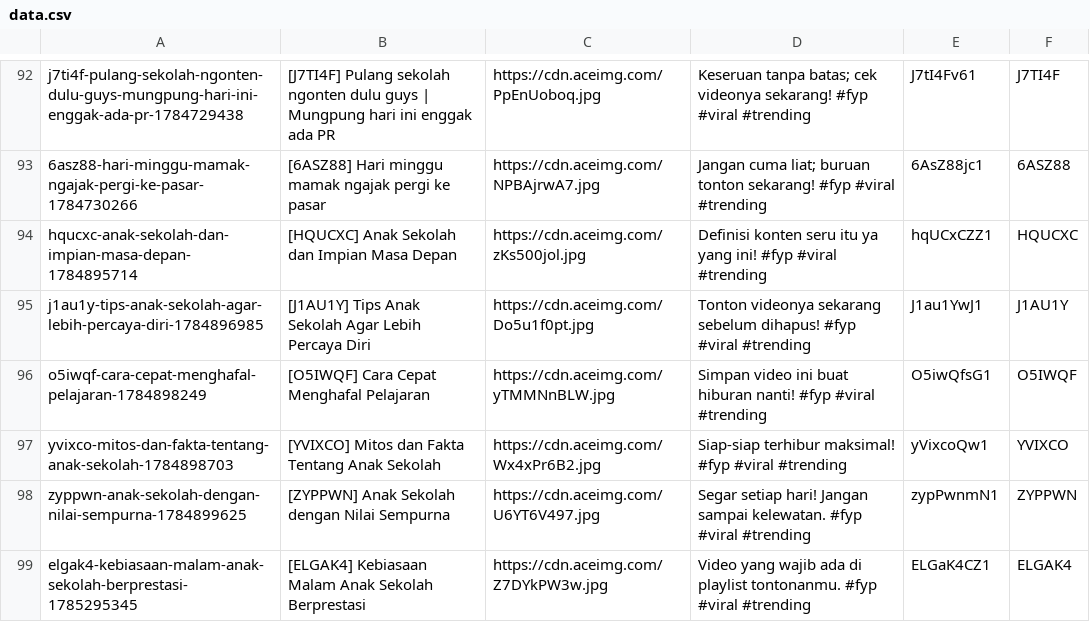
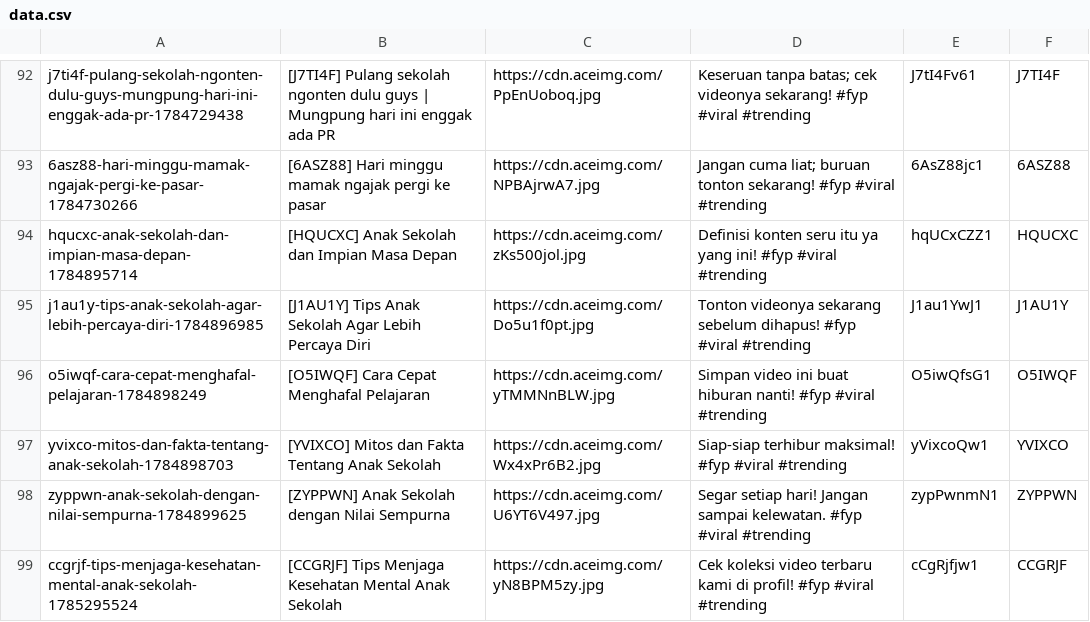
Before and after one commit to mrslurak1-design/data, a CSV file: data.csv, drawn as a sheet; only a part is shown, gaps mark what is left out; removed rows and columns are numbered as before the commit, all else as after; the diff names each change by its address in the sheet, - before the commit and + after, or states it on an @@ line.

Commit message:
Update database CSV via Blogger Admin Panel

```diff
--- a/data.csv
+++ b/data.csv
-row 99: elgak4-kebiasaan-malam-anak-sekolah-berprestasi-1785295345 | [ELGAK4] Kebiasaan Malam Anak Sekolah Berprestasi | https://cdn.aceimg.com/Z7DYkPW3w.jpg | Video yang wajib ada di playlist tontonanmu. #fyp #viral #trending | ELGaK4CZ1 | ELGAK4
+row 99: ccgrjf-tips-menjaga-kesehatan-mental-anak-sekolah-1785295524 | [CCGRJF] Tips Menjaga Kesehatan Mental Anak Sekolah | https://cdn.aceimg.com/yN8BPM5zy.jpg | Cek koleksi video terbaru kami di profil! #fyp #viral #trending | cCgRjfjw1 | CCGRJF
```
